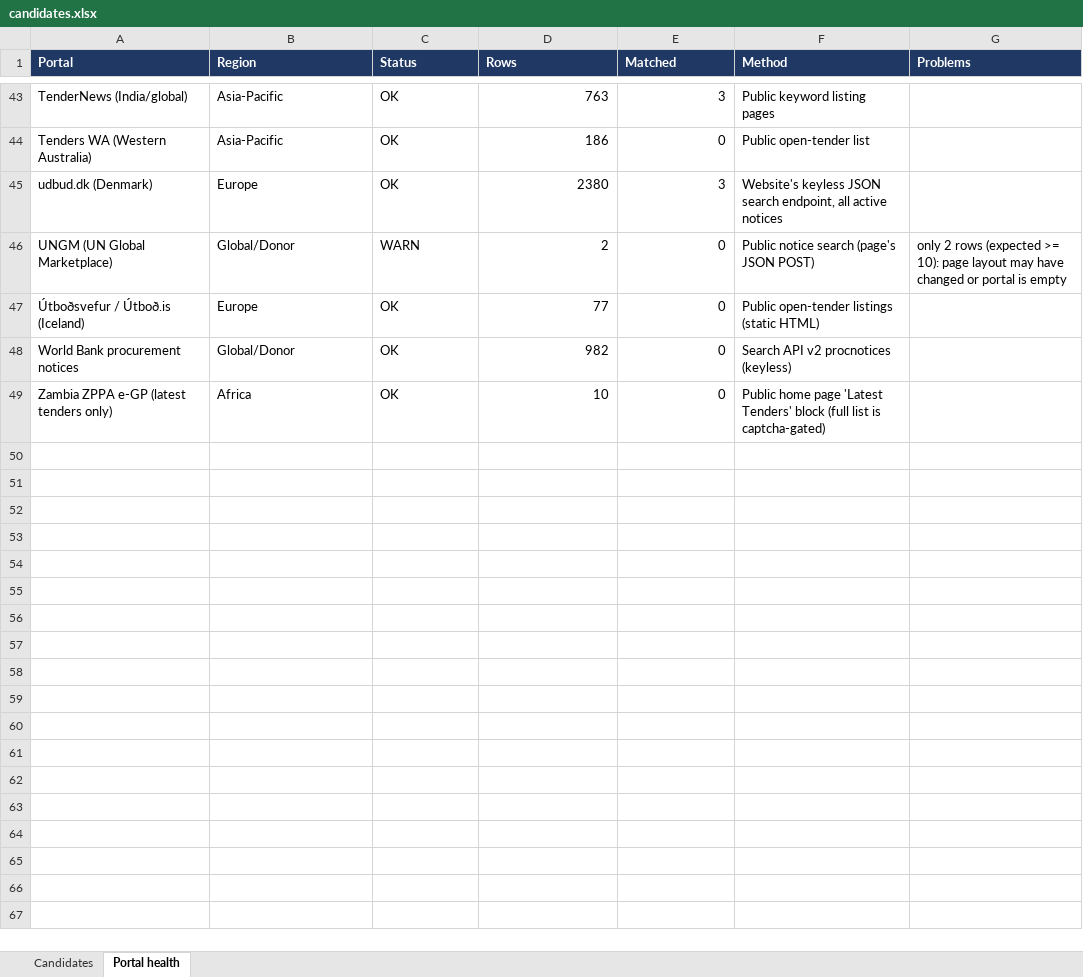
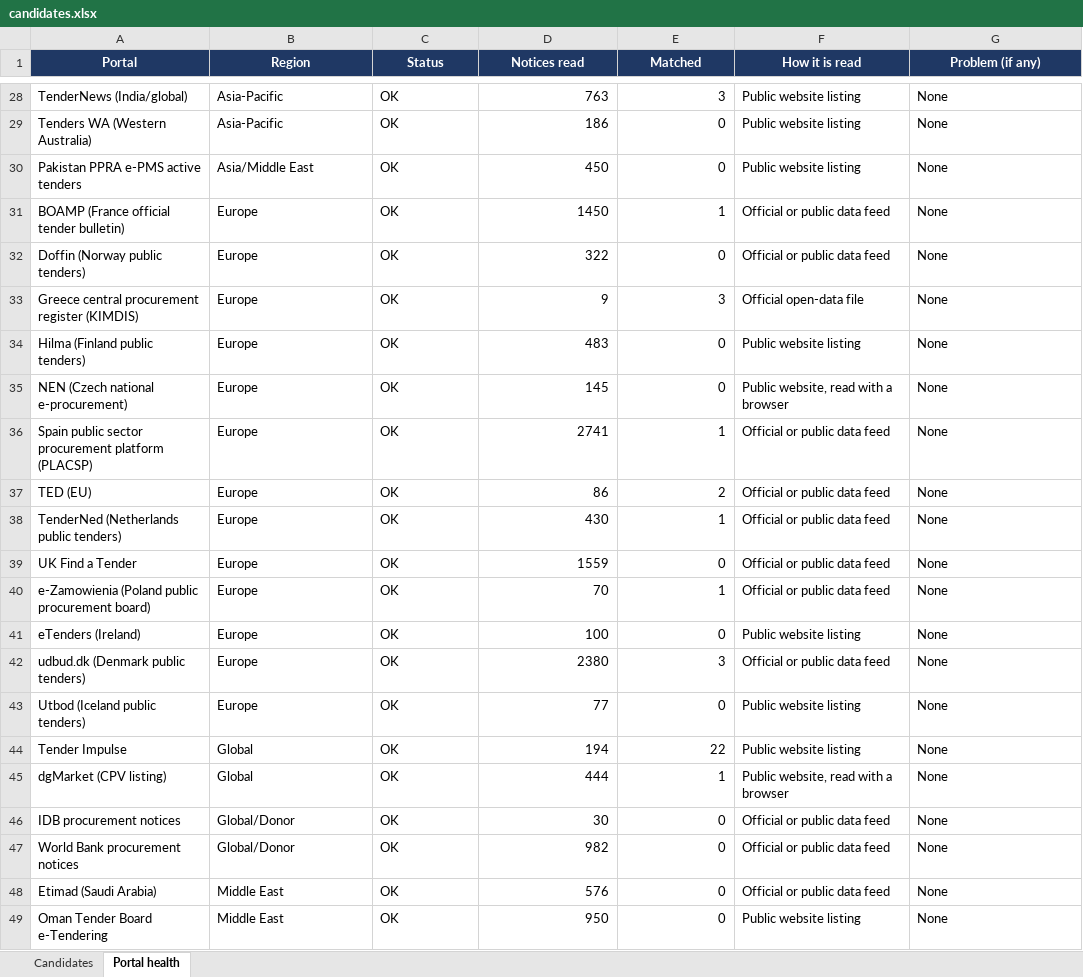
Before and after one commit to Emerson-Surge/sgl-tender-scanner, an Excel workbook: runs/2026-11-16/candidates.xlsx, sheet Portal health, drawn as a sheet; only a part is shown, gaps mark what is left out; values as stored, in another font and other column widths than the file's, no borders; removed rows and columns are numbered as before the commit, all else as after; the diff covers the shown part only; the diff names each change by its address in the sheet, - before the commit and + after, or states it on an @@ line.

```diff
--- a/runs/2026-11-16/candidates.xlsx (sheet Portal health)
+++ b/runs/2026-11-16/candidates.xlsx (sheet Portal health)
-A1:G1 alignment: left
+A1:G1 alignment: center
-D1: Rows
+D1: Notices read
-F1: Method
+F1: How it is read
-G1: Problems
+G1: Problem (if any)
-F28 (How it is read): Public keyword listing pages
+F28 (How it is read): Public website listing
-G28:G29 (Problem (if any)): (empty)
+G28:G29 (Problem (if any)): None
-F29 (How it is read): Public open-tender list
+F29 (How it is read): Public website listing
+row 30: Pakistan PPRA e-PMS active tenders | Asia/Middle East | OK | 450 | 0 | Public website listing | None
+row 31: BOAMP (France official tender bulletin) | Europe | OK | 1450 | 1 | Official or public data feed | None
+row 32: Doffin (Norway public tenders) | Europe | OK | 322 | 0 | Official or public data feed | None
+row 33: Greece central procurement register (KIMDIS) | Europe | OK | 9 | 3 | Official open-data file | None
+row 34: Hilma (Finland public tenders) | Europe | OK | 483 | 0 | Public website listing | None
+row 35: NEN (Czech national e-procurement) | Europe | OK | 145 | 0 | Public website, read with a browser | None
+row 36: Spain public sector procurement platform (PLACSP) | Europe | OK | 2741 | 1 | Official or public data feed | None
+row 37: TED (EU) | Europe | OK | 86 | 2 | Official or public data feed | None
+row 38: TenderNed (Netherlands public tenders) | Europe | OK | 430 | 1 | Official or public data feed | None
+row 39: UK Find a Tender | Europe | OK | 1559 | 0 | Official or public data feed | None
+row 40: e-Zamowienia (Poland public procurement board) | Europe | OK | 70 | 1 | Official or public data feed | None
+row 41: eTenders (Ireland) | Europe | OK | 100 | 0 | Public website listing | None
-A42 (Portal): udbud.dk (Denmark)
+A42 (Portal): udbud.dk (Denmark public tenders)
-F42 (How it is read): Website's keyless JSON search endpoint, all active notices
+F42 (How it is read): Official or public data feed
-G42 (Problem (if any)): (empty)
+G42 (Problem (if any)): None
-row 46: UNGM (UN Global Marketplace) | Global/Donor | WARN | 2 | 0 | Public notice search (page's JSON POST) | only 2 rows (expected >= 10): page layout may have changed or portal is empty
-A43 (Portal): Útboðsvefur / Útboð.is (Iceland)
+A43 (Portal): Utbod (Iceland public tenders)
-F43 (How it is read): Public open-tender listings (static HTML)
+F43 (How it is read): Public website listing
-G43 (Problem (if any)): (empty)
+G43 (Problem (if any)): None
+row 44: Tender Impulse | Global | OK | 194 | 22 | Public website listing | None
+row 45: dgMarket (CPV listing) | Global | OK | 444 | 1 | Public website, read with a browser | None
+row 46: IDB procurement notices | Global/Donor | OK | 30 | 0 | Official or public data feed | None
-F47 (How it is read): Search API v2 procnotices (keyless)
+F47 (How it is read): Official or public data feed
-G47 (Problem (if any)): (empty)
+G47 (Problem (if any)): None
-row 49: Zambia ZPPA e-GP (latest tenders only) | Africa | OK | 10 | 0 | Public home page 'Latest Tenders' block (full list is captcha-gated)
+row 48: Etimad (Saudi Arabia) | Middle East | OK | 576 | 0 | Official or public data feed | None
+row 49: Oman Tender Board e-Tendering | Middle East | OK | 950 | 0 | Public website listing | None
```
Also changed, not shown: 17 added rows, 32 removed rows, 21 edited cells and cell formats elsewhere in this sheet, sheet Candidates, 3 other files.
